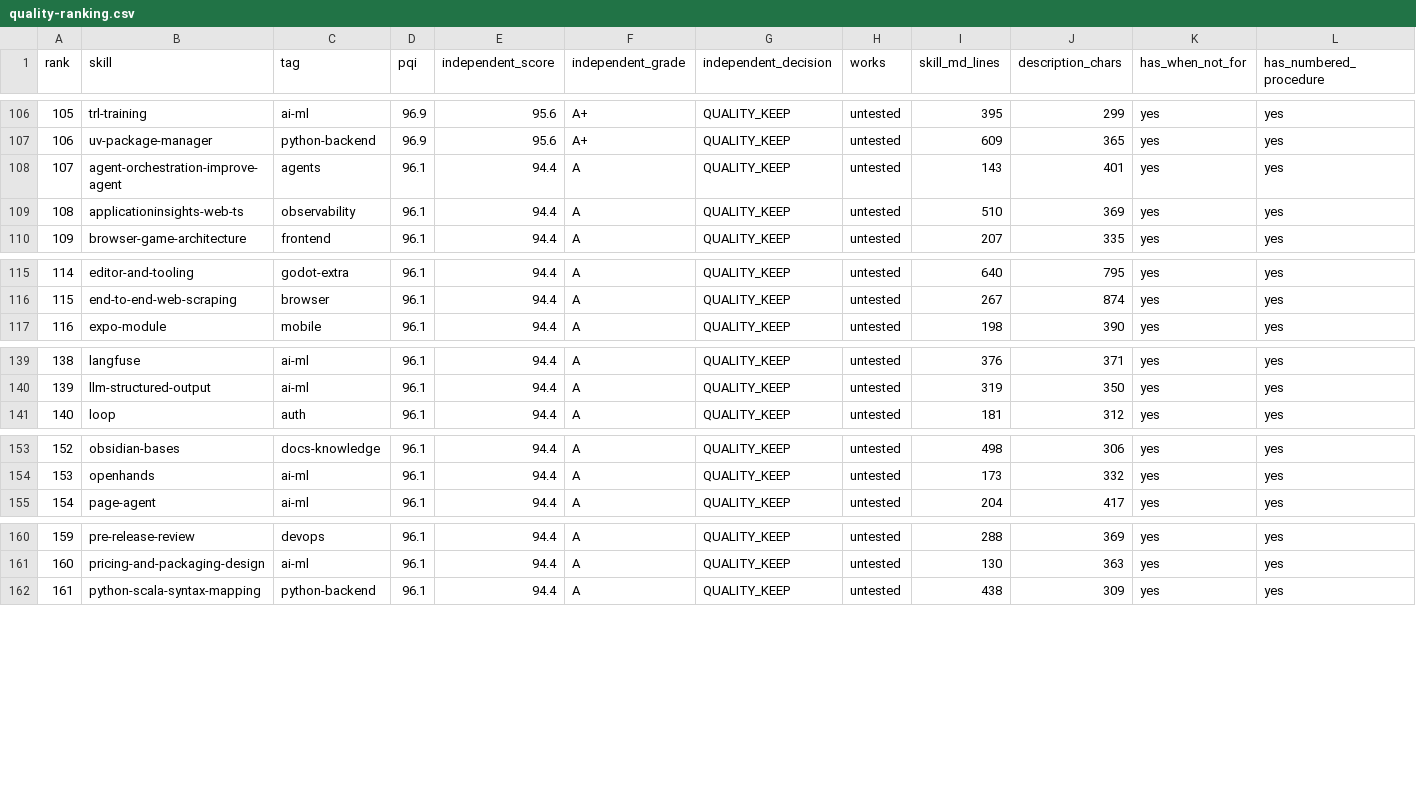
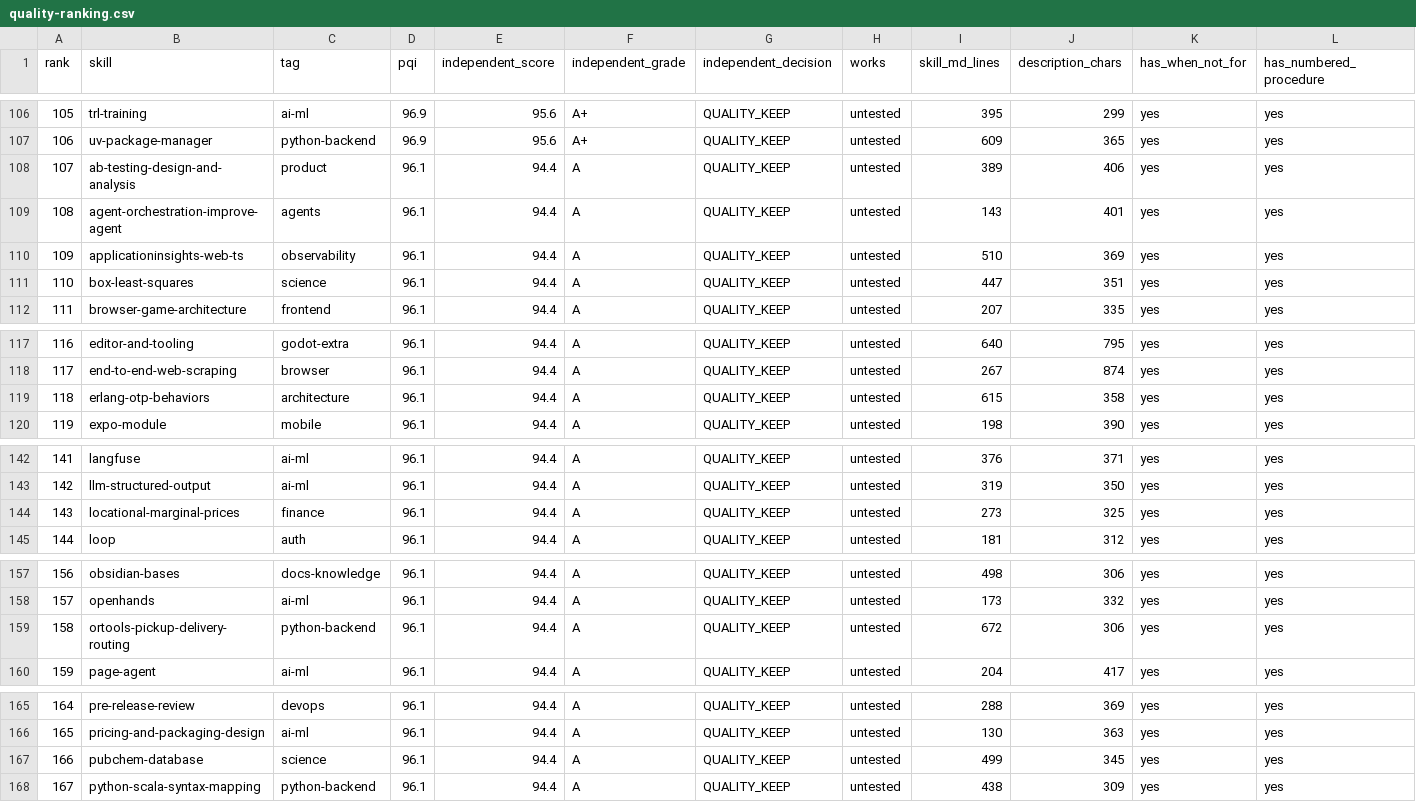
Before and after one commit to kazimrmerchant/agent-skills, a CSV file: docs/quality-ranking.csv, drawn as a sheet; only a part is shown, gaps mark what is left out; addresses are those after the commit; rows hold the shown columns only; the diff covers the shown part only; the diff names each change by its address in the sheet, - before the commit and + after, or states it on an @@ line.

Commit message:
Add seven unique gold-bar chairs and a searchable skill explorer.
Erlang OTP, A/B design, Astropy BLS, PubChem, LMP duals, OR-Tools PDPTW, and Weaviate v4 — each with live-docs not-for vs siblings. Static catalog follows the McCombs Pages pattern without faculty zip/Claude EDU flow. Inventory 488 to 495. Still not 500 WORKS.

```diff
--- a/docs/quality-ranking.csv
+++ b/docs/quality-ranking.csv
+row 108: 107 | ab-testing-design-and-analysis | product | 96.1 | 94.4 | A | QUALITY_KEEP | untested | 389 | 406 | yes | yes
@@ column A (rank) renumbered from row 109 down @@
+row 111: 110 | box-least-squares | science | 96.1 | 94.4 | A | QUALITY_KEEP | untested | 447 | 351 | yes | yes
+row 119: 118 | erlang-otp-behaviors | architecture | 96.1 | 94.4 | A | QUALITY_KEEP | untested | 615 | 358 | yes | yes
+row 144: 143 | locational-marginal-prices | finance | 96.1 | 94.4 | A | QUALITY_KEEP | untested | 273 | 325 | yes | yes
+row 159: 158 | ortools-pickup-delivery-routing | python-backend | 96.1 | 94.4 | A | QUALITY_KEEP | untested | 672 | 306 | yes | yes
+row 167: 166 | pubchem-database | science | 96.1 | 94.4 | A | QUALITY_KEEP | untested | 499 | 345 | yes | yes
```
Also changed, not shown: 1 added row elsewhere in this file, 47 other files.
